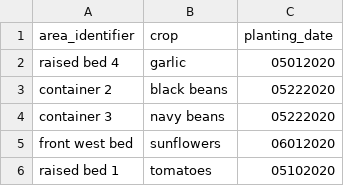
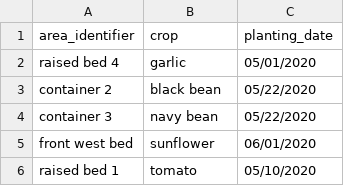
Before and after one commit to coreycampos/te-material-finalcapstone, a CSV file: dummyDataCropPlans.csv, drawn as a sheet.

Commit message:
Upload CropPlans fully works now - added GO commands in db script; add command in CropPlansSqlDAO to retrieve CropId based on user-input cropName; altered date format in CSV files to SqlServer style - is received by server in string-form now instead of integer.

```diff
--- a/dummyDataCropPlans.csv
+++ b/dummyDataCropPlans.csv
@@ -1,6 +1,6 @@
 area_identifier, crop, planting_date
-raised bed 4, garlic, 05012020
-container 2, black beans, 05222020
-container 3, navy beans, 05222020
-front west bed, sunflowers, 06012020
-raised bed 1, tomatoes, 05102020
+raised bed 4, garlic, 05/01/2020
+container 2, black bean, 05/22/2020
+container 3, navy bean, 05/22/2020
+front west bed, sunflower, 06/01/2020
+raised bed 1, tomato, 05/10/2020
```
Also changed, not shown: 6 other files.
